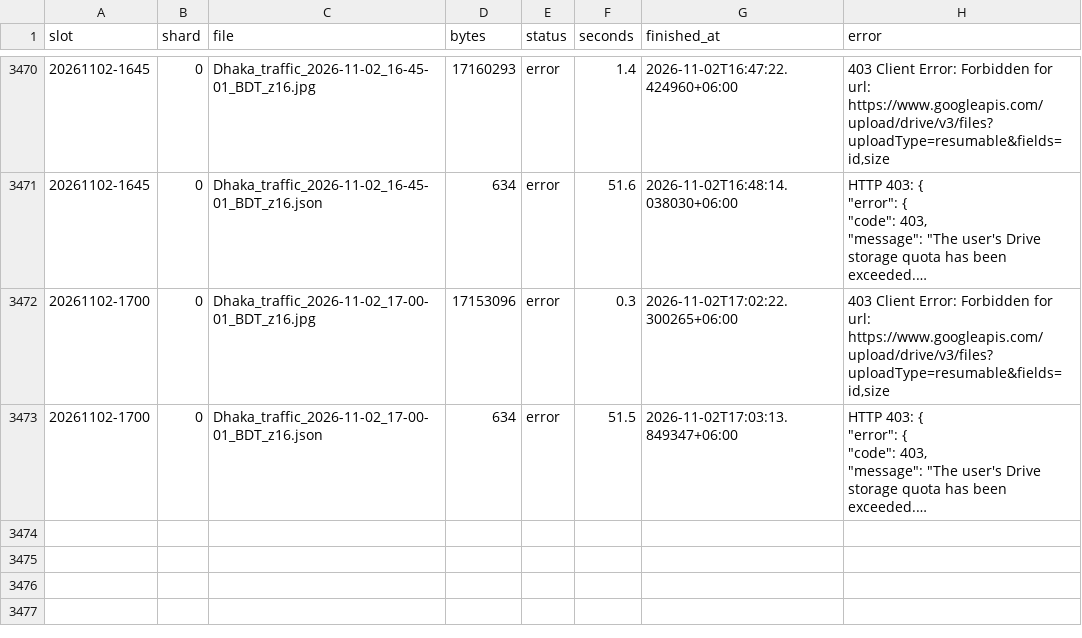
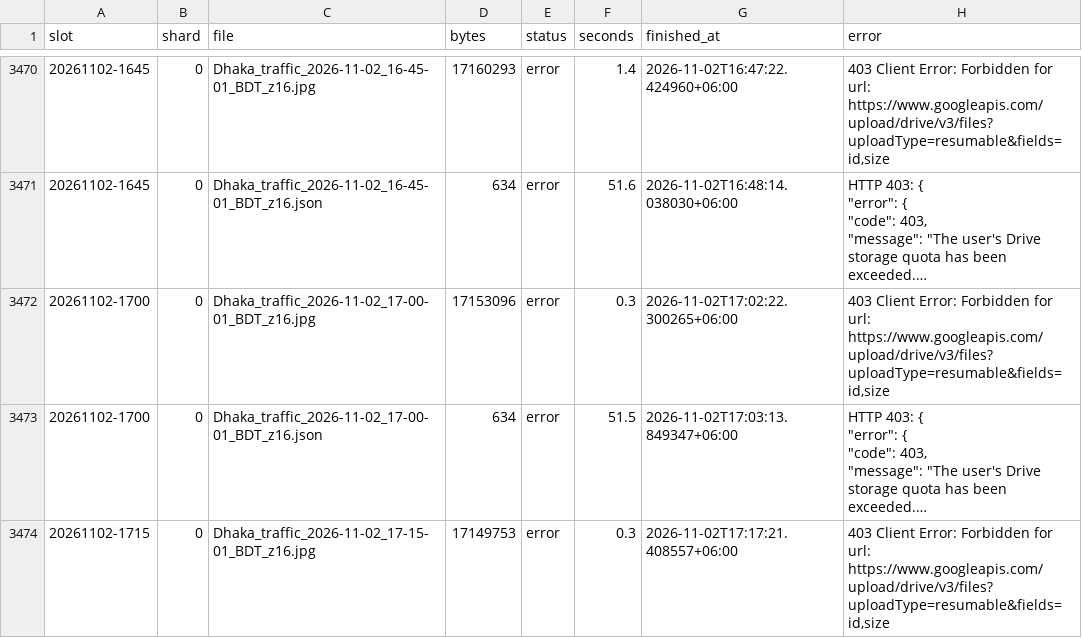
Before and after one commit to wiki-ruhan/Dhaka-Jam-70, a CSV file: data/shards/uploads_00.csv, drawn as a sheet; only a part is shown, gaps mark what is left out; long unchanged cells end in …; the diff names each change by its address in the sheet, - before the commit and + after, or states it on an @@ line.

```diff
--- a/data/shards/uploads_00.csv
+++ b/data/shards/uploads_00.csv
+row 3474: 20261102-1715 | 0 | Dhaka_traffic_2026-11-02_17-15-01_BDT_z16.jpg | 17149753 | error | 0.3 | 2026-11-02T17:17:21.408557+06:00 | 403 Client Error: Forbidden for url: https://www.googleapis.com/upload/drive/v3/files?uploadType=resumable&fields=id,size
```
Also changed, not shown: data/conditions.csv, data/daily/ranking/2026-11-02_ranking.csv, 14 other files.
